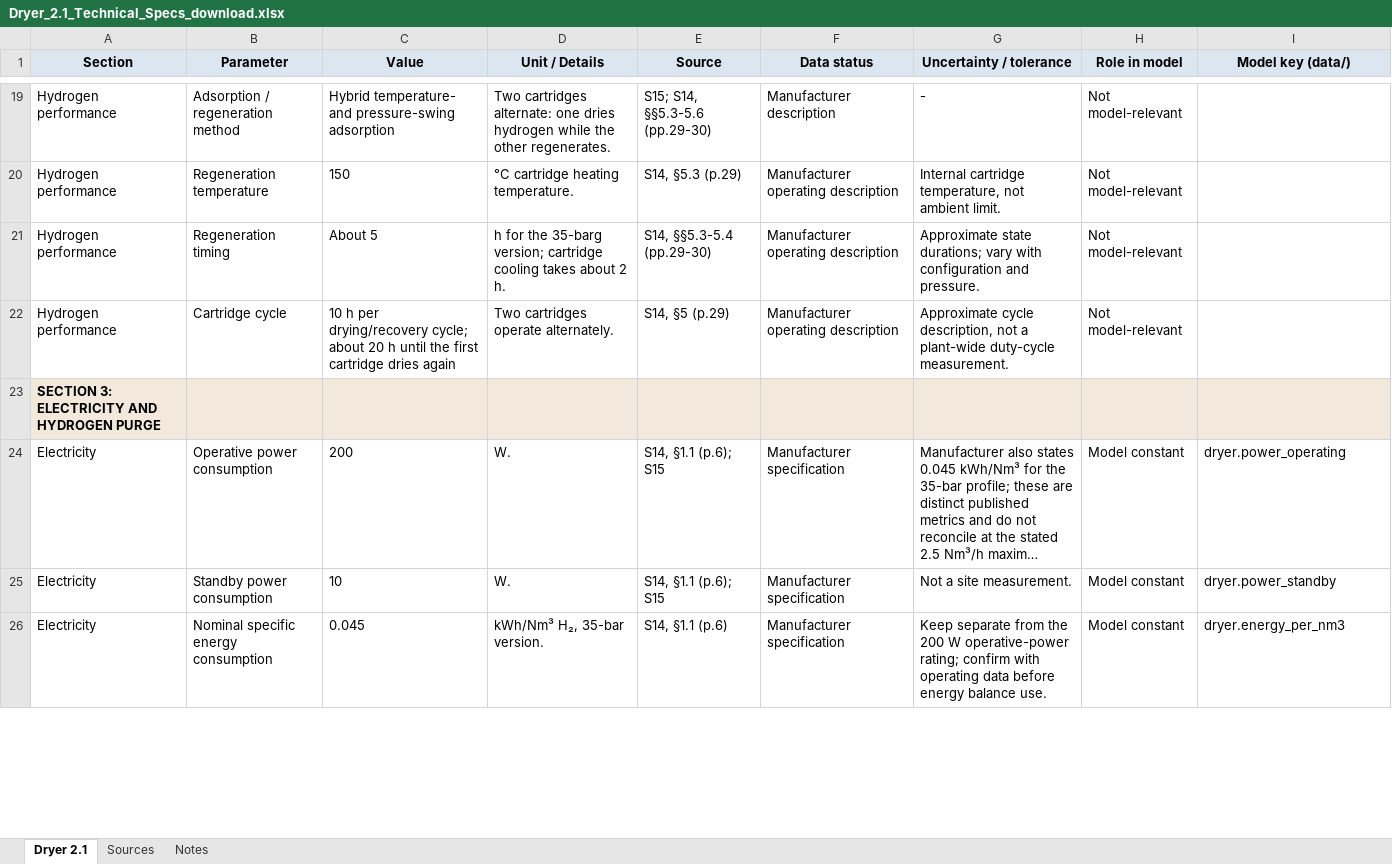
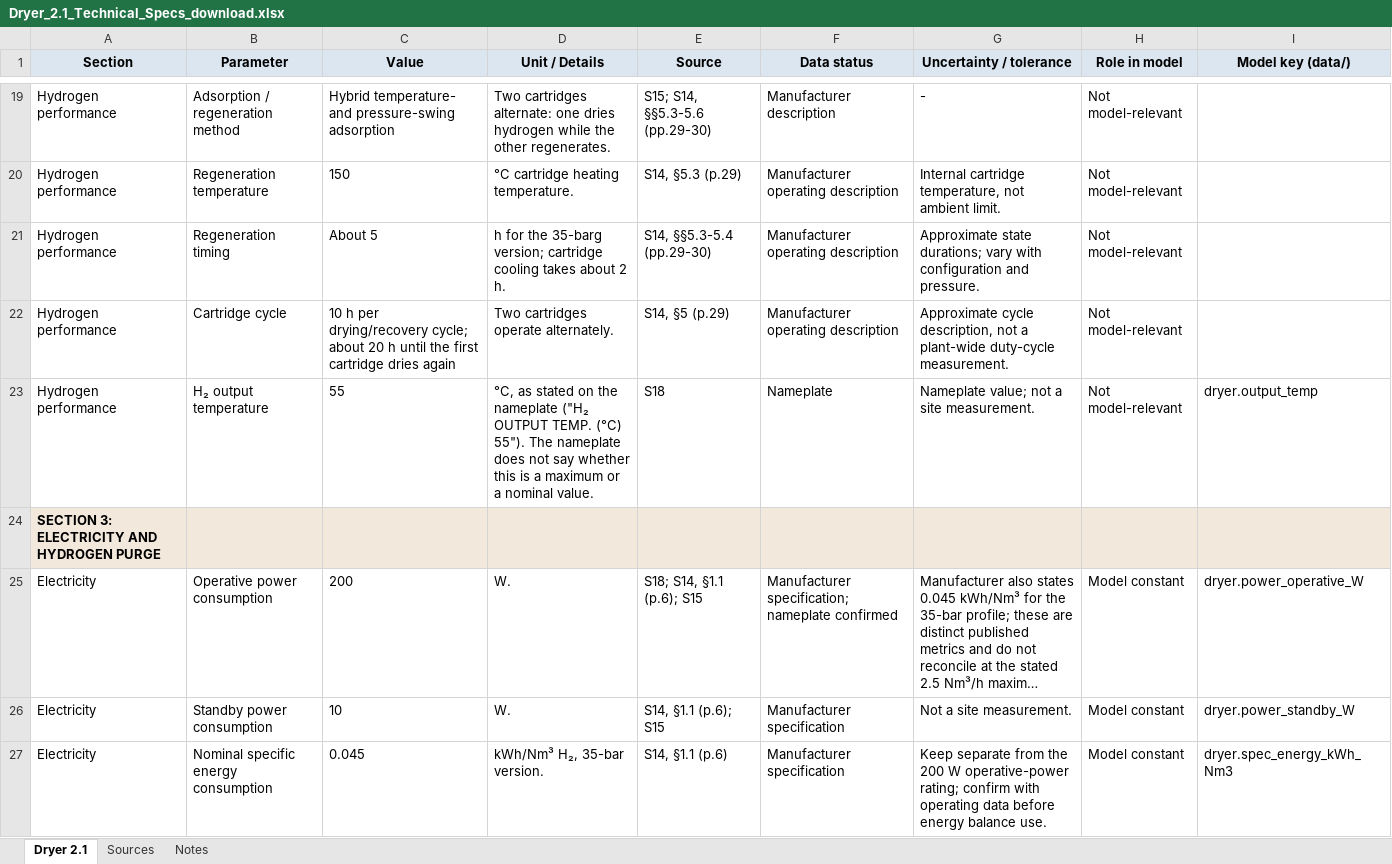
Before and after one commit to liorjaffe/Verlustmappe, an Excel workbook: plant/sources/Dryer_2.1_Technical_Specs_download.xlsx, sheet Dryer 2.1, drawn as a sheet; only a part is shown, gaps mark what is left out; long unchanged cells end in …; values as stored, in another font and other column widths than the file's, no borders; addresses are those after the commit; the diff covers the shown part only; the diff names each change by its address in the sheet, - before the commit and + after, or states it on an @@ line.

```diff
--- a/plant/sources/Dryer_2.1_Technical_Specs_download.xlsx (sheet Dryer 2.1)
+++ b/plant/sources/Dryer_2.1_Technical_Specs_download.xlsx (sheet Dryer 2.1)
+row 23: Hydrogen performance | H₂ output temperature | 55 | °C, as stated on the nameplate ("H₂ OUTPUT TEMP. (°C) 55"). The nameplate does not say whether this is a maximum or a nominal value. | S18 | Nameplate | Nameplate value; not a site measurement. | Not model-relevant | dryer.output_temp
-E25 (Source): S14, §1.1 (p.6); S15
+E25 (Source): S18; S14, §1.1 (p.6); S15
-F25 (Data status): Manufacturer specification
+F25 (Data status): Manufacturer specification; nameplate confirmed
-I25 (Model key (data/)): dryer.power_operating
+I25 (Model key (data/)): dryer.power_operative_W
-I26 (Model key (data/)): dryer.power_standby
+I26 (Model key (data/)): dryer.power_standby_W
-I27 (Model key (data/)): dryer.energy_per_nm3
+I27 (Model key (data/)): dryer.spec_energy_kWh_Nm3
```
Also changed, not shown: 35 edited cells elsewhere in this sheet, sheet Sources, sheet Notes, plant/sources/EL21_Electrolyser_Specs_Master_2026-11-12.xlsx, plant/sources/Inverter2_FC_Solis_S5-EO1P5K-48_Specs_Master.xlsx, 47 other files.
